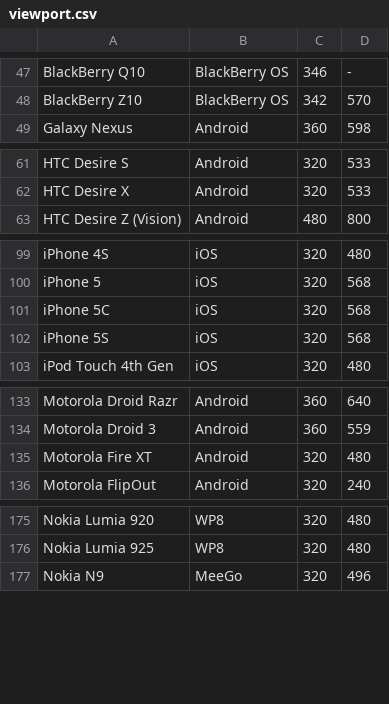
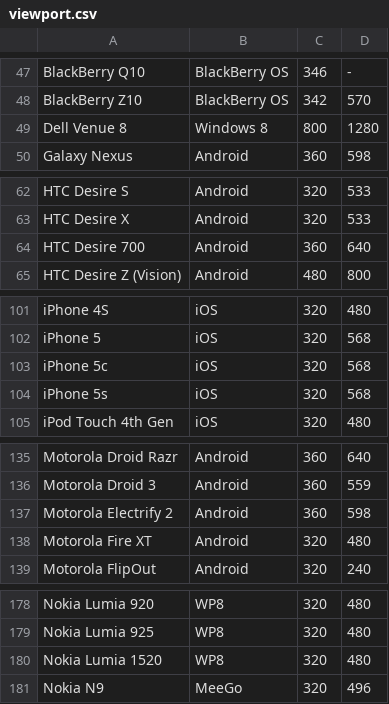
Before and after one commit to vitorgalvao/alfred-workflows, a CSV file: FormatSize/sizes/viewport.csv, drawn as a sheet; only a part is shown, gaps mark what is left out; addresses are those after the commit; the diff names each change by its address in the sheet, - before the commit and + after, or states it on an @@ line.

Commit message:
updated viewports

```diff
--- a/FormatSize/sizes/viewport.csv
+++ b/FormatSize/sizes/viewport.csv
+row 49: Dell Venue 8 | Windows 8 | 800 | 1280
+row 64: HTC Desire 700 | Android | 360 | 640
-A103: iPhone 5C
+A103: iPhone 5c
-A104: iPhone 5S
+A104: iPhone 5s
+row 137: Motorola Electrify 2 | Android | 360 | 598
+row 180: Nokia Lumia 1520 | WP8 | 320 | 480
```
